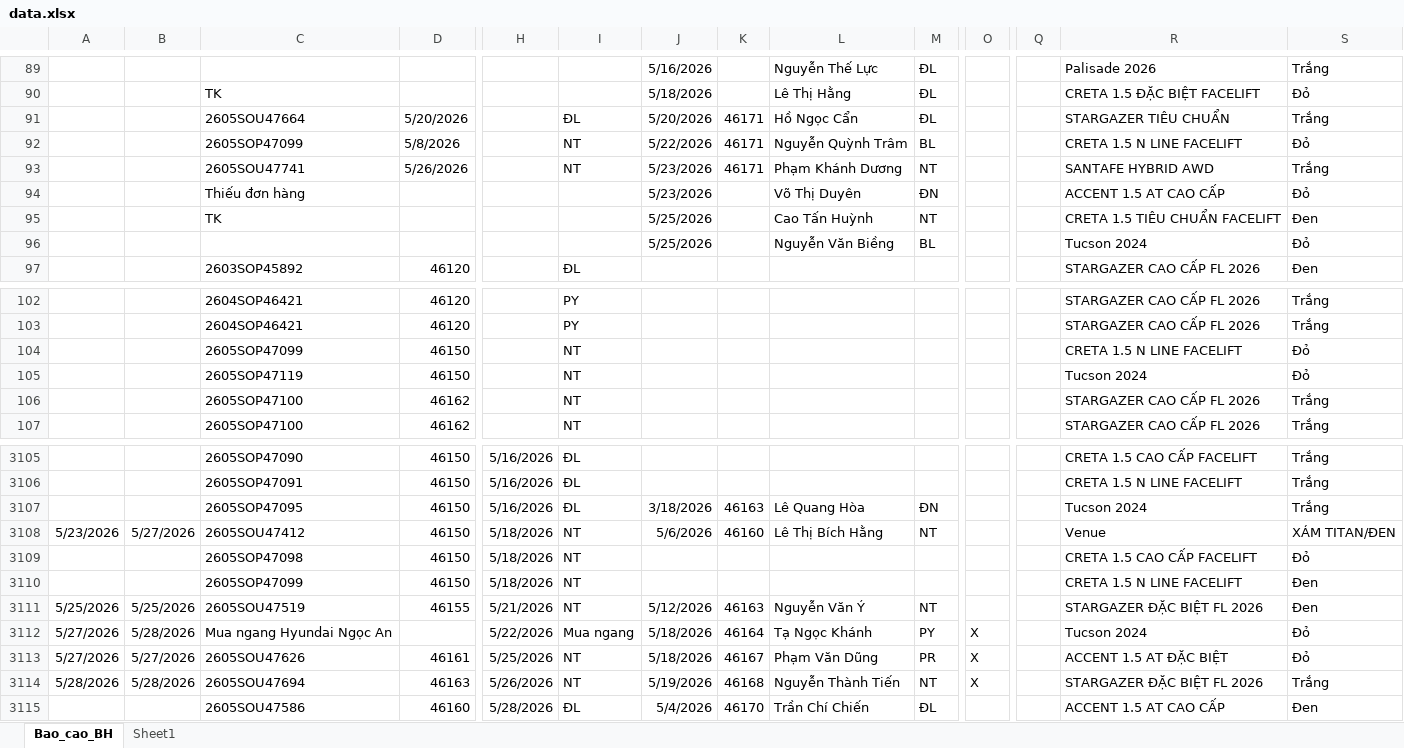
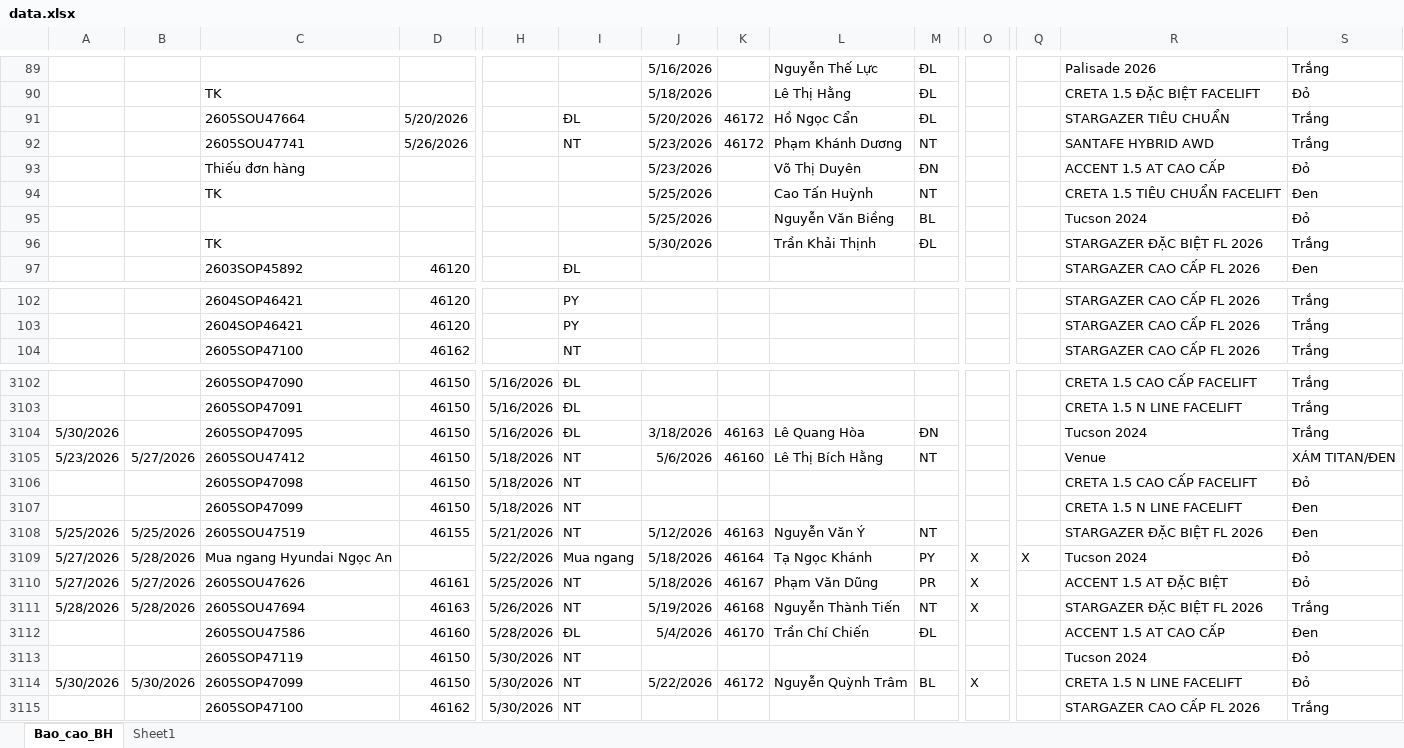
Before and after one commit to tinthanhgroup/Hang-hoa, an Excel workbook: data.xlsx, sheet Bao_cao_BH, drawn as a sheet; only a part is shown, gaps mark what is left out; values as stored, in another font and other column widths than the file's, no borders; table styles not drawn; removed rows and columns are numbered as before the commit, all else as after; rows hold the shown columns only; the diff covers the shown part only; the diff names each change by its address in the sheet, - before the commit and + after, or states it on an @@ line.

Commit message:
Data 30/05 15:34

```diff
--- a/data.xlsx (sheet Bao_cao_BH)
+++ b/data.xlsx (sheet Bao_cao_BH)
-K91: 46171
+K91: 46172
-row 92:  |  | 2605SOP47099 | 5/8/2026 |  | NT | 5/22/2026 | 46171 | Nguyễn Quỳnh Trâm | BL |  |  | CRETA 1.5 N LINE FACELIFT | Đỏ
-K92: 46171
+K92: 46172
+row 96:  |  | TK |  |  |  | 5/30/2026 |  | Trần Khải Thịnh | ĐL |  |  | STARGAZER ĐẶC BIỆT FL 2026 | Trắng
-row 104:  |  | 2605SOP47099 | 46150 |  | NT |  |  |  |  |  |  | CRETA 1.5 N LINE FACELIFT | Đỏ
-row 105:  |  | 2605SOP47119 | 46150 |  | NT |  |  |  |  |  |  | Tucson 2024 | Đỏ
-row 106:  |  | 2605SOP47100 | 46162 |  | NT |  |  |  |  |  |  | STARGAZER CAO CẤP FL 2026 | Trắng
-A3104: (empty)
+A3104: 5/30/2026
-Q3109: (empty)
+Q3109: X
+row 3113:  |  | 2605SOP47119 | 46150 | 5/30/2026 | NT |  |  |  |  |  |  | Tucson 2024 | Đỏ
+row 3114: 5/30/2026 | 5/30/2026 | 2605SOP47099 | 46150 | 5/30/2026 | NT | 5/22/2026 | 46172 | Nguyễn Quỳnh Trâm | BL | X |  | CRETA 1.5 N LINE FACELIFT | Đỏ
+row 3115:  |  | 2605SOP47100 | 46162 | 5/30/2026 | NT |  |  |  |  |  |  | STARGAZER CAO CẤP FL 2026 | Trắng
```
Also changed, not shown: 11 edited cells elsewhere in this sheet.
